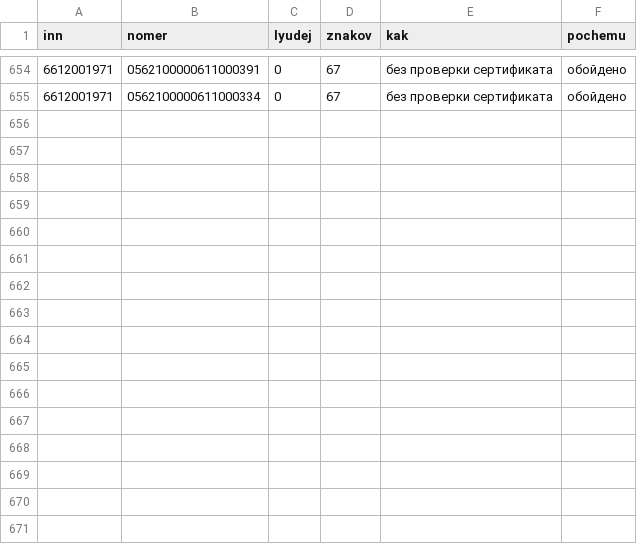
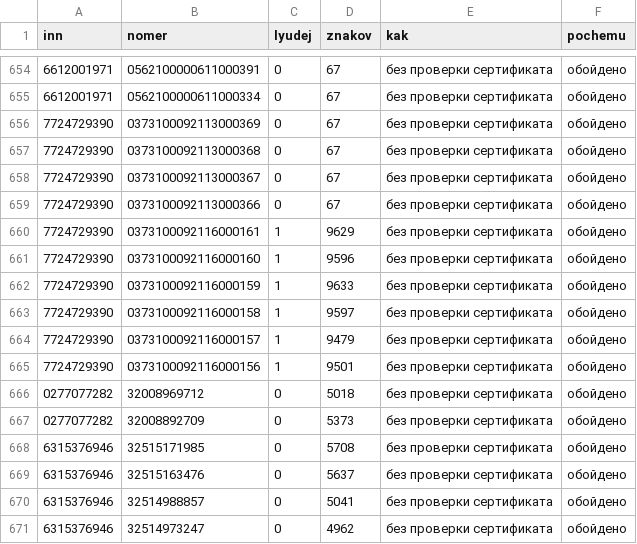
Before and after one commit to kirillrand4-alt/avto, a CSV file: seo-texts/engineers-lens/P25-eis-zhurnal.csv, drawn as a sheet; only a part is shown, gaps mark what is left out; the diff names each change by its address in the sheet, - before the commit and + after, or states it on an @@ line.

```diff
--- a/seo-texts/engineers-lens/P25-eis-zhurnal.csv
+++ b/seo-texts/engineers-lens/P25-eis-zhurnal.csv
+row 656: 7724729390 | 0373100092113000369 | 0 | 67 | без проверки сертификата | обойдено
+row 657: 7724729390 | 0373100092113000368 | 0 | 67 | без проверки сертификата | обойдено
+row 658: 7724729390 | 0373100092113000367 | 0 | 67 | без проверки сертификата | обойдено
+row 659: 7724729390 | 0373100092113000366 | 0 | 67 | без проверки сертификата | обойдено
+row 660: 7724729390 | 0373100092116000161 | 1 | 9629 | без проверки сертификата | обойдено
+row 661: 7724729390 | 0373100092116000160 | 1 | 9596 | без проверки сертификата | обойдено
+row 662: 7724729390 | 0373100092116000159 | 1 | 9633 | без проверки сертификата | обойдено
+row 663: 7724729390 | 0373100092116000158 | 1 | 9597 | без проверки сертификата | обойдено
+row 664: 7724729390 | 0373100092116000157 | 1 | 9479 | без проверки сертификата | обойдено
+row 665: 7724729390 | 0373100092116000156 | 1 | 9501 | без проверки сертификата | обойдено
+row 666: 0277077282 | 32008969712 | 0 | 5018 | без проверки сертификата | обойдено
+row 667: 0277077282 | 32008892709 | 0 | 5373 | без проверки сертификата | обойдено
+row 668: 6315376946 | 32515171985 | 0 | 5708 | без проверки сертификата | обойдено
+row 669: 6315376946 | 32515163476 | 0 | 5637 | без проверки сертификата | обойдено
+row 670: 6315376946 | 32514988857 | 0 | 5041 | без проверки сертификата | обойдено
+row 671: 6315376946 | 32514973247 | 0 | 4962 | без проверки сертификата | обойдено
```
Also changed, not shown: seo-texts/engineers-lens/P25-EIS-KONTAKTY.csv, seo-texts/engineers-lens/P25-karta-sajtov-zhurnal.csv, 6 other files.
